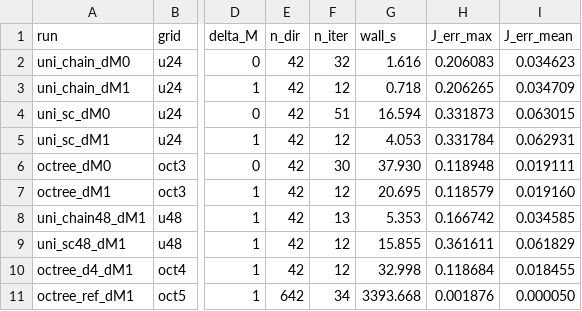
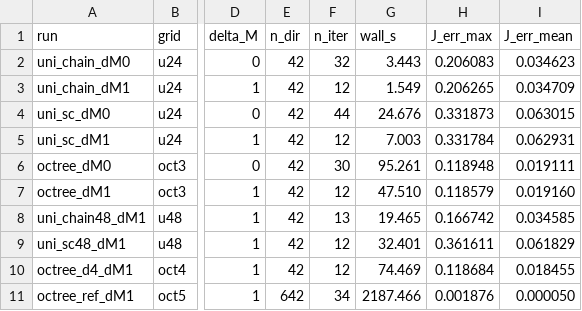
Before and after one commit to m-brath/3d_rt, a CSV file: plot/compare_transport/ranking.csv, drawn as a sheet; only a part is shown, gaps mark what is left out; the diff names each change by its address in the sheet, - before the commit and + after, or states it on an @@ line.

```diff
--- a/plot/compare_transport/ranking.csv
+++ b/plot/compare_transport/ranking.csv
-G2 (wall_s): 1.616
+G2 (wall_s): 3.443
-G3 (wall_s): 0.718
+G3 (wall_s): 1.549
-F4 (n_iter): 51
+F4 (n_iter): 44
-G4 (wall_s): 16.594
+G4 (wall_s): 24.676
-G5 (wall_s): 4.053
+G5 (wall_s): 7.003
-G6 (wall_s): 37.930
+G6 (wall_s): 95.261
-G7 (wall_s): 20.695
+G7 (wall_s): 47.510
-G8 (wall_s): 5.353
+G8 (wall_s): 19.465
-G9 (wall_s): 15.855
+G9 (wall_s): 32.401
-G10 (wall_s): 32.998
+G10 (wall_s): 74.469
-G11 (wall_s): 3393.668
+G11 (wall_s): 2187.466
```
Also changed, not shown: plot/compare_transport/summary.csv, plot/compare_transport/toa_mean_radiance.csv, 4 other files.
